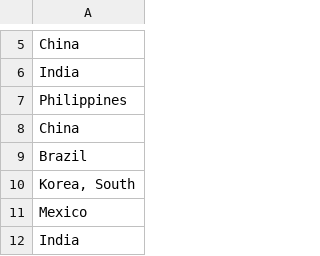
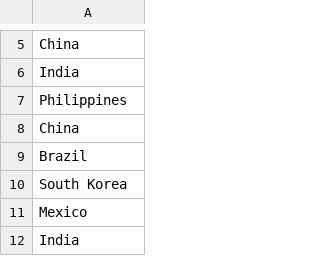
Before and after one commit to CK3thou/salarytransparency, a CSV file: data/countries.csv, drawn as a sheet; only a part is shown, gaps mark what is left out.

Commit message:
countries
removed, city/town + country combination from location

Included currency to corresponding countries

```diff
--- a/data/countries.csv
+++ b/data/countries.csv
@@ -9,3 +9,3 @@ China
 Brazil
-"Korea, South"
+South Korea
 Mexico
```
Also changed, not shown: data/new_salary.csv, 2 other files.
